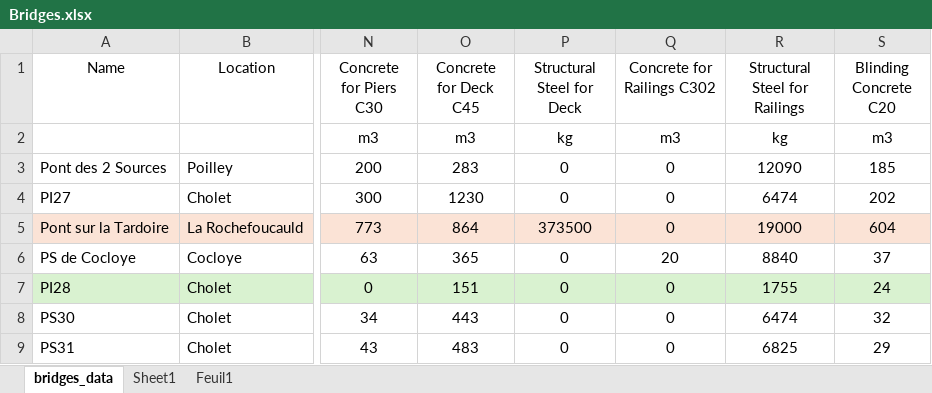
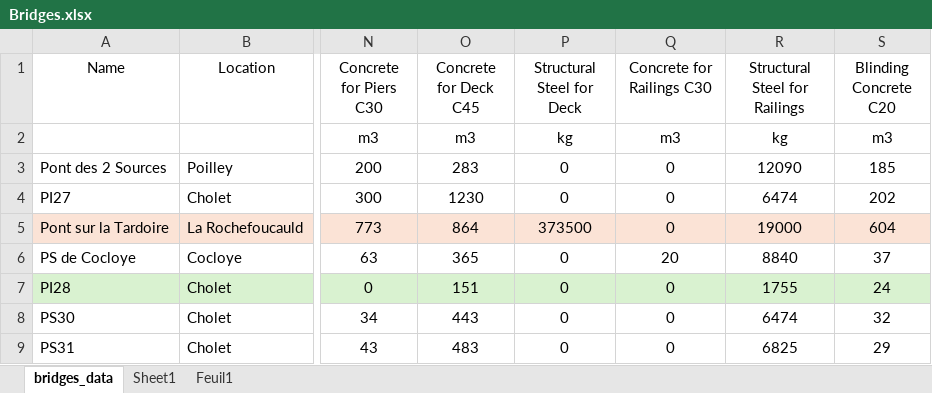
Before and after one commit to tchevilliet/BridgesLCA, an Excel workbook: BridgesLCA/data/Bridges.xlsx, sheet bridges_data, drawn as a sheet; only a part is shown, gaps mark what is left out; values as stored, in another font and other column widths than the file's, no borders; the diff names each change by its address in the sheet, - before the commit and + after, or states it on an @@ line.

```diff
--- a/BridgesLCA/data/Bridges.xlsx (sheet bridges_data)
+++ b/BridgesLCA/data/Bridges.xlsx (sheet bridges_data)
-Q1: Concrete for Railings C302
+Q1: Concrete for Railings C30
```
Also changed, not shown: 1 other file.
